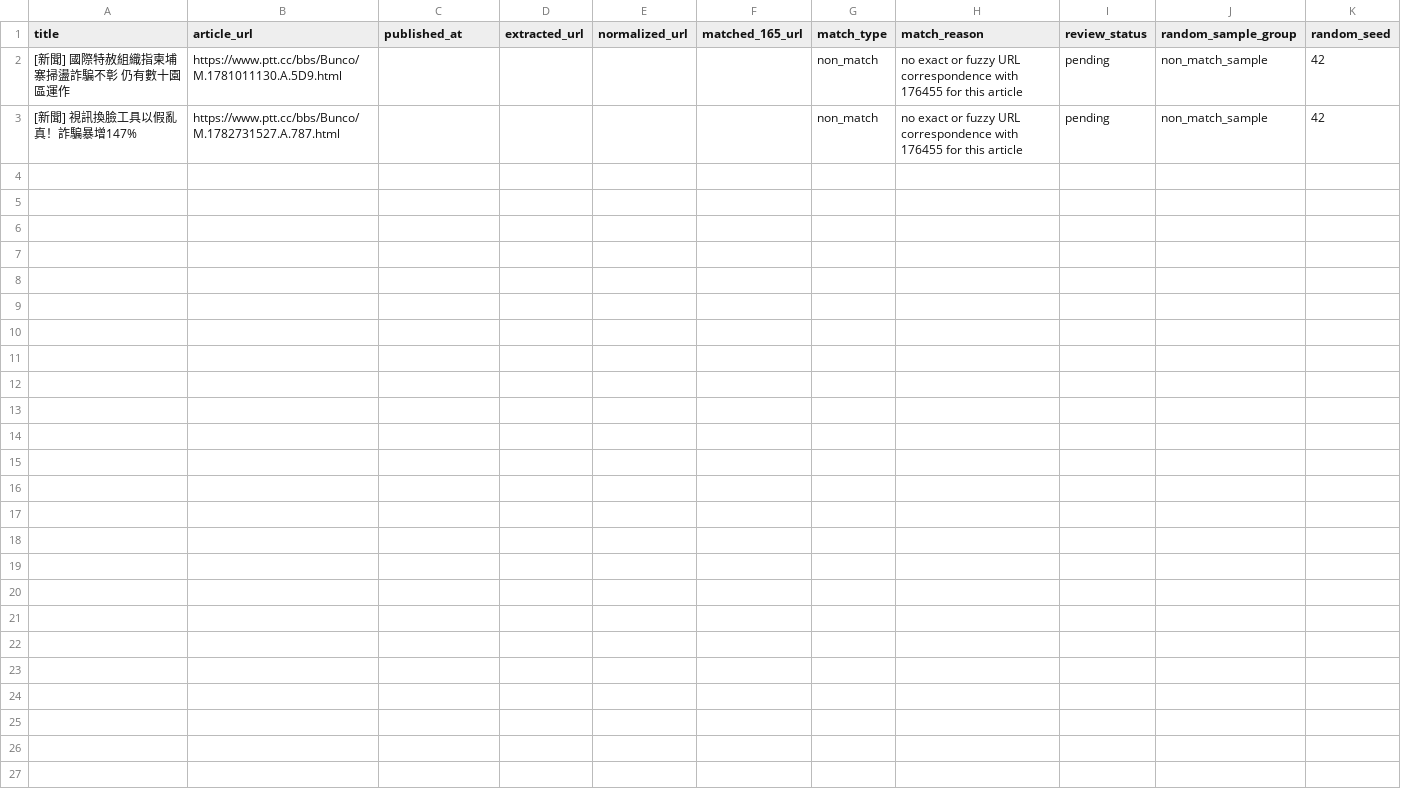
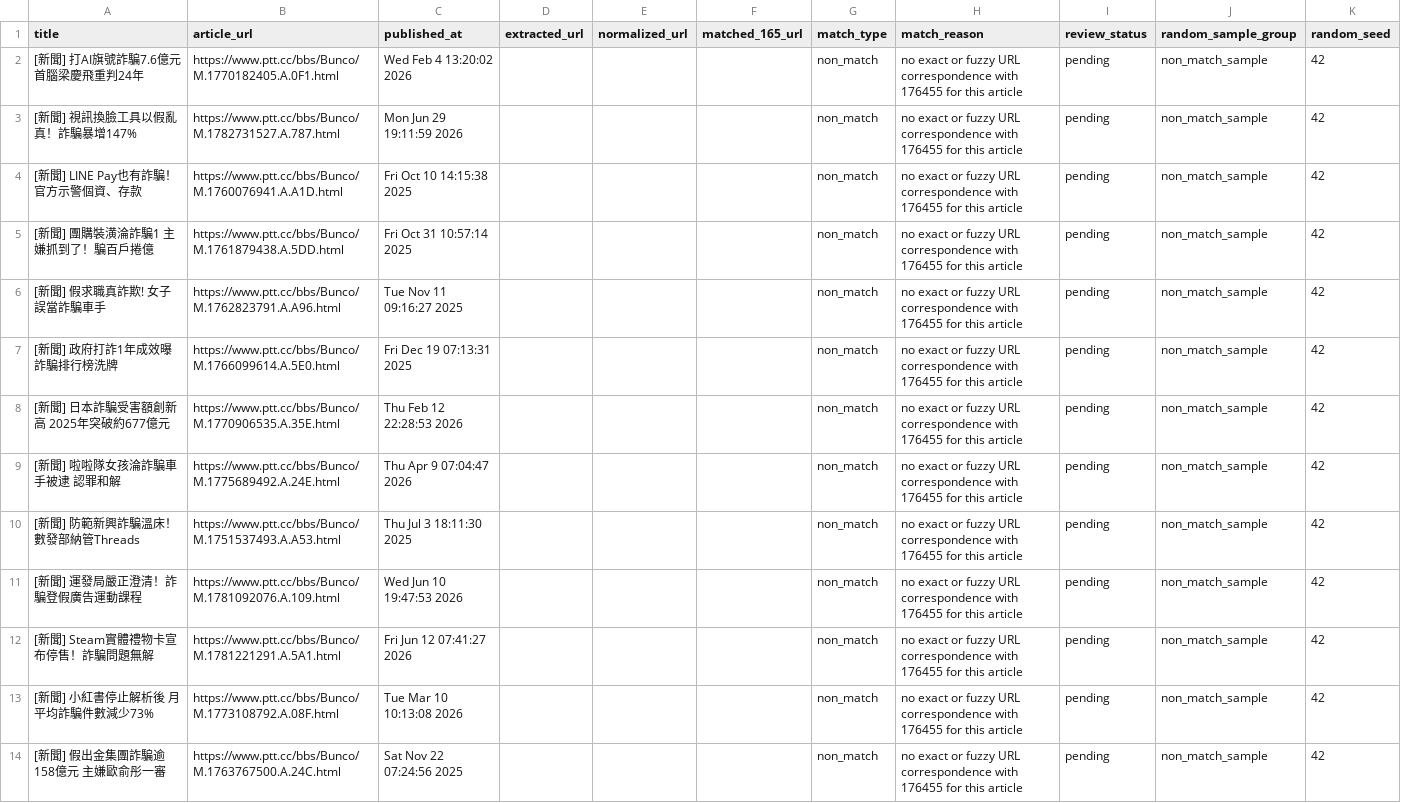
Before and after one commit to ccf540123/anti-scam, a CSV file: data/review/run_20260930_dual_source/176455_non_matches_sample.csv, drawn as a sheet.

Commit message:
Sync local 200-article PTT CSV and dual-source review outputs
Keep the Mac-run cross-reference results and full Bunco crawl
aligned with the dual-source research pipeline on main.

```diff
--- a/data/review/run_20260930_dual_source/176455_non_matches_sample.csv
+++ b/data/review/run_20260930_dual_source/176455_non_matches_sample.csv
@@ -1,3 +1,14 @@
 title,article_url,published_at,extracted_url,normalized_url,matched_165_url,match_type,match_reason,review_status,random_sample_group,random_seed
-[新聞] 國際特赦組織指柬埔寨掃盪詐騙不彰　仍有數十園區運作,https://www.ptt.cc/bbs/Bunco/M.1781011130.A.5D9.html,,,,,non_match,no exact or fuzzy URL correspondence with 176455 for this article,pending,non_match_sample,42
-[新聞] 視訊換臉工具以假亂真！詐騙暴增147%,https://www.ptt.cc/bbs/Bunco/M.1782731527.A.787.html,,,,,non_match,no exact or fuzzy URL correspondence with 176455 for this article,pending,non_match_sample,42
+[新聞] 打AI旗號詐騙7.6億元 首腦梁慶飛重判24年,https://www.ptt.cc/bbs/Bunco/M.1770182405.A.0F1.html,Wed Feb  4 13:20:02 2026,,,,non_match,no exact or fuzzy URL correspondence with 176455 for this article,pending,non_match_sample,42
+[新聞] 視訊換臉工具以假亂真！詐騙暴增147%,https://www.ptt.cc/bbs/Bunco/M.1782731527.A.787.html,Mon Jun 29 19:11:59 2026,,,,non_match,no exact or fuzzy URL correspondence with 176455 for this article,pending,non_match_sample,42
+[新聞] LINE Pay也有詐騙！　官方示警個資、存款,https://www.ptt.cc/bbs/Bunco/M.1760076941.A.A1D.html,Fri Oct 10 14:15:38 2025,,,,non_match,no exact or fuzzy URL correspondence with 176455 for this article,pending,non_match_sample,42
+[新聞] 團購裝潢淪詐騙1 主嫌抓到了！騙百戶捲億,https://www.ptt.cc/bbs/Bunco/M.1761879438.A.5DD.html,Fri Oct 31 10:57:14 2025,,,,non_match,no exact or fuzzy URL correspondence with 176455 for this article,pending,non_match_sample,42
+[新聞] 假求職真詐欺! 女子誤當詐騙車手,https://www.ptt.cc/bbs/Bunco/M.1762823791.A.A96.html,Tue Nov 11 09:16:27 2025,,,,non_match,no exact or fuzzy URL correspondence with 176455 for this article,pending,non_match_sample,42
+[新聞] 政府打詐1年成效曝　詐騙排行榜洗牌,https://www.ptt.cc/bbs/Bunco/M.1766099614.A.5E0.html,Fri Dec 19 07:13:31 2025,,,,non_match,no exact or fuzzy URL correspondence with 176455 for this article,pending,non_match_sample,42
+[新聞] 日本詐騙受害額創新高 2025年突破約677億元,https://www.ptt.cc/bbs/Bunco/M.1770906535.A.35E.html,Thu Feb 12 22:28:53 2026,,,,non_match,no exact or fuzzy URL correspondence with 176455 for this article,pending,non_match_sample,42
+[新聞] 啦啦隊女孩淪詐騙車手被逮　認罪和解,https://www.ptt.cc/bbs/Bunco/M.1775689492.A.24E.html,Thu Apr  9 07:04:47 2026,,,,non_match,no exact or fuzzy URL correspondence with 176455 for this article,pending,non_match_sample,42
+[新聞] 防範新興詐騙溫床！數發部納管Threads,https://www.ptt.cc/bbs/Bunco/M.1751537493.A.A53.html,Thu Jul  3 18:11:30 2025,,,,non_match,no exact or fuzzy URL correspondence with 176455 for this article,pending,non_match_sample,42
+[新聞] 運發局嚴正澄清！詐騙登假廣告運動課程,https://www.ptt.cc/bbs/Bunco/M.1781092076.A.109.html,Wed Jun 10 19:47:53 2026,,,,non_match,no exact or fuzzy URL correspondence with 176455 for this article,pending,non_match_sample,42
+[新聞] Steam實體禮物卡宣布停售！詐騙問題無解,https://www.ptt.cc/bbs/Bunco/M.1781221291.A.5A1.html,Fri Jun 12 07:41:27 2026,,,,non_match,no exact or fuzzy URL correspondence with 176455 for this article,pending,non_match_sample,42
+[新聞] 小紅書停止解析後 月平均詐騙件數減少73%,https://www.ptt.cc/bbs/Bunco/M.1773108792.A.08F.html,Tue Mar 10 10:13:08 2026,,,,non_match,no exact or fuzzy URL correspondence with 176455 for this article,pending,non_match_sample,42
+[新聞] 假出金集團詐騙逾158億元 主嫌歐俞彤一審,https://www.ptt.cc/bbs/Bunco/M.1763767500.A.24C.html,Sat Nov 22 07:24:56 2025,,,,non_match,no exact or fuzzy URL correspondence with 176455 for this article,pending,non_match_sample,42
```
Also changed, not shown: data/review/run_20260930_dual_source/160055_matches.csv, 3 other files.
